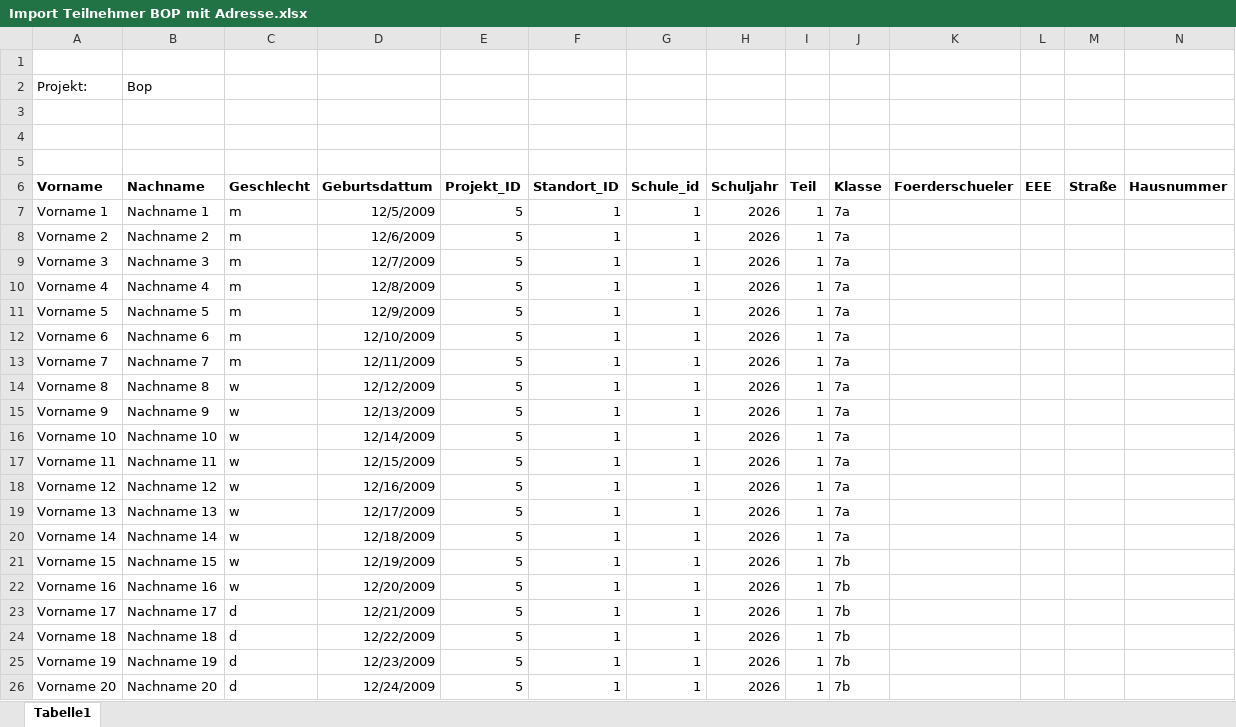
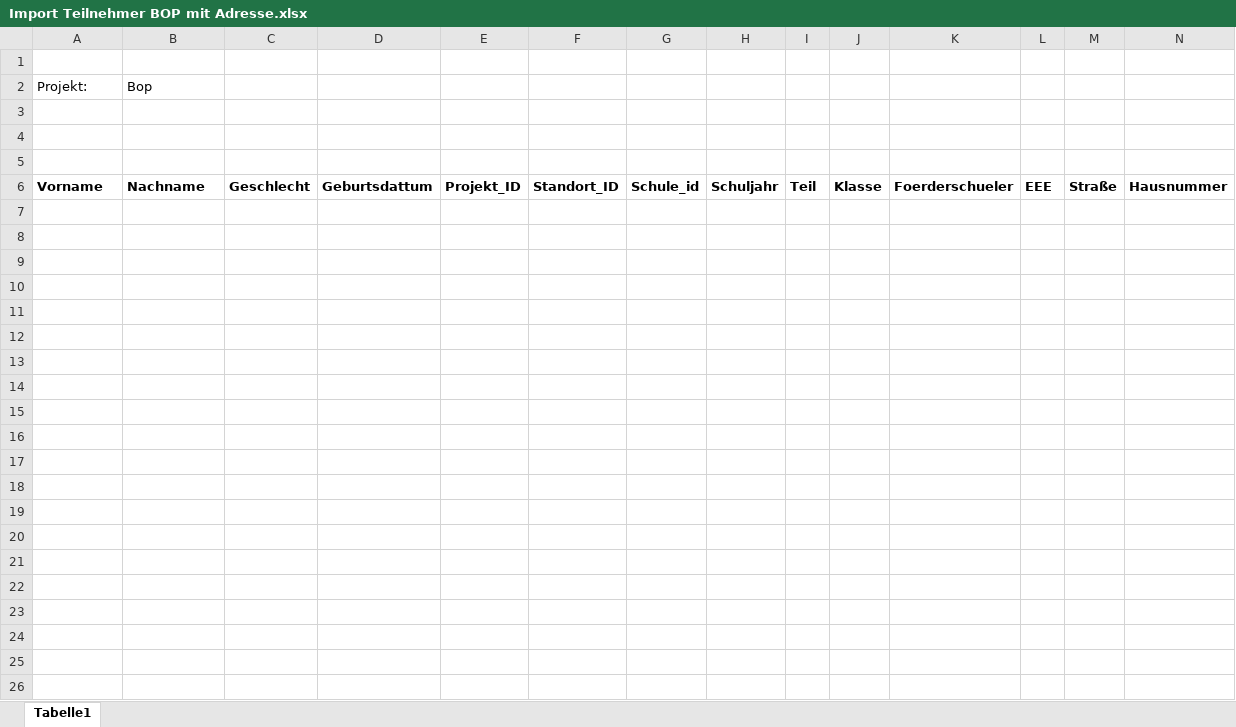
Before and after one commit to aminmasri123/zbb, an Excel workbook: outputs/019ff9d3-2335-77f2-b198-3dad83893205/Import Teilnehmer BOP mit Adresse.xlsx, sheet Tabelle1, drawn as a sheet; only a part is shown; values as stored, in another font and other column widths than the file's, no borders; charts and pictures not drawn; rows hold the shown columns only; the diff names each change by its address in the sheet, - before the commit and + after, or states it on an @@ line.

```diff
--- a/outputs/019ff9d3-2335-77f2-b198-3dad83893205/Import Teilnehmer BOP mit Adresse.xlsx (sheet Tabelle1)
+++ b/outputs/019ff9d3-2335-77f2-b198-3dad83893205/Import Teilnehmer BOP mit Adresse.xlsx (sheet Tabelle1)
-row 7: Vorname 1 | Nachname 1 | m | 12/5/2009 | 5 | 1 | 1 | 2026 | 1 | 7a
-row 8: Vorname 2 | Nachname 2 | m | 12/6/2009 | 5 | 1 | 1 | 2026 | 1 | 7a
-row 9: Vorname 3 | Nachname 3 | m | 12/7/2009 | 5 | 1 | 1 | 2026 | 1 | 7a
-row 10: Vorname 4 | Nachname 4 | m | 12/8/2009 | 5 | 1 | 1 | 2026 | 1 | 7a
-row 11: Vorname 5 | Nachname 5 | m | 12/9/2009 | 5 | 1 | 1 | 2026 | 1 | 7a
-row 12: Vorname 6 | Nachname 6 | m | 12/10/2009 | 5 | 1 | 1 | 2026 | 1 | 7a
-row 13: Vorname 7 | Nachname 7 | m | 12/11/2009 | 5 | 1 | 1 | 2026 | 1 | 7a
-row 14: Vorname 8 | Nachname 8 | w | 12/12/2009 | 5 | 1 | 1 | 2026 | 1 | 7a
-row 15: Vorname 9 | Nachname 9 | w | 12/13/2009 | 5 | 1 | 1 | 2026 | 1 | 7a
-row 16: Vorname 10 | Nachname 10 | w | 12/14/2009 | 5 | 1 | 1 | 2026 | 1 | 7a
-row 17: Vorname 11 | Nachname 11 | w | 12/15/2009 | 5 | 1 | 1 | 2026 | 1 | 7a
-row 18: Vorname 12 | Nachname 12 | w | 12/16/2009 | 5 | 1 | 1 | 2026 | 1 | 7a
-row 19: Vorname 13 | Nachname 13 | w | 12/17/2009 | 5 | 1 | 1 | 2026 | 1 | 7a
-row 20: Vorname 14 | Nachname 14 | w | 12/18/2009 | 5 | 1 | 1 | 2026 | 1 | 7a
-row 21: Vorname 15 | Nachname 15 | w | 12/19/2009 | 5 | 1 | 1 | 2026 | 1 | 7b
-row 22: Vorname 16 | Nachname 16 | w | 12/20/2009 | 5 | 1 | 1 | 2026 | 1 | 7b
-row 23: Vorname 17 | Nachname 17 | d | 12/21/2009 | 5 | 1 | 1 | 2026 | 1 | 7b
-row 24: Vorname 18 | Nachname 18 | d | 12/22/2009 | 5 | 1 | 1 | 2026 | 1 | 7b
-row 25: Vorname 19 | Nachname 19 | d | 12/23/2009 | 5 | 1 | 1 | 2026 | 1 | 7b
-row 26: Vorname 20 | Nachname 20 | d | 12/24/2009 | 5 | 1 | 1 | 2026 | 1 | 7b
```
Also changed, not shown: charts or pictures, 10 other files.
